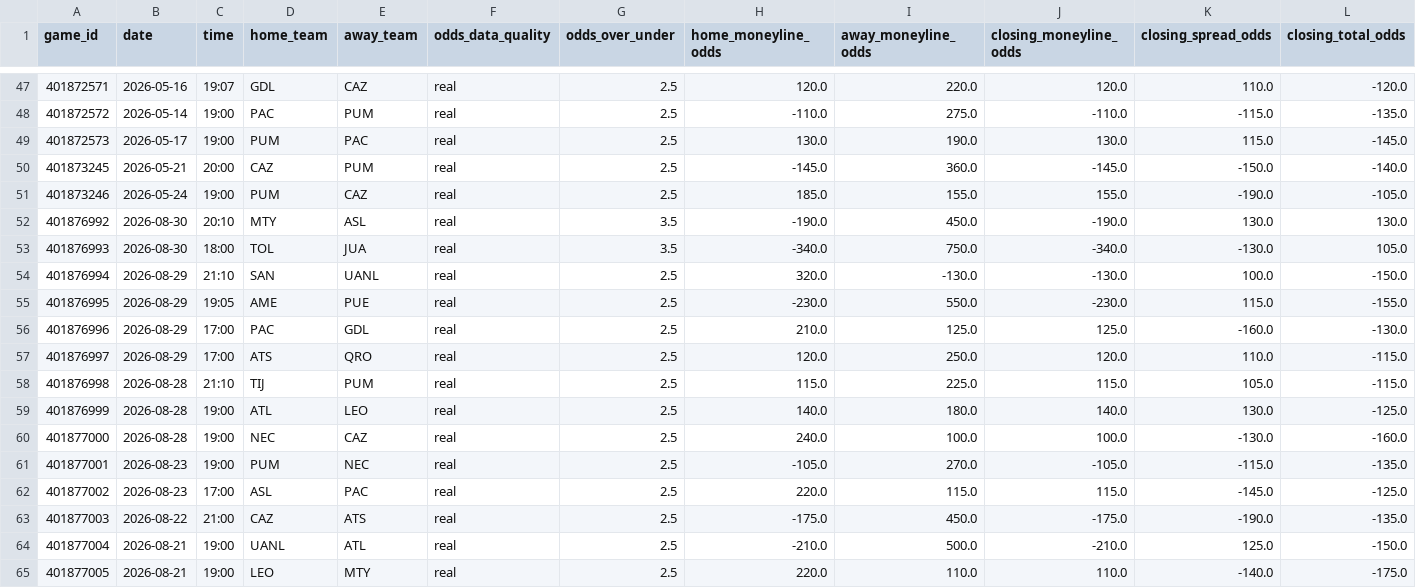
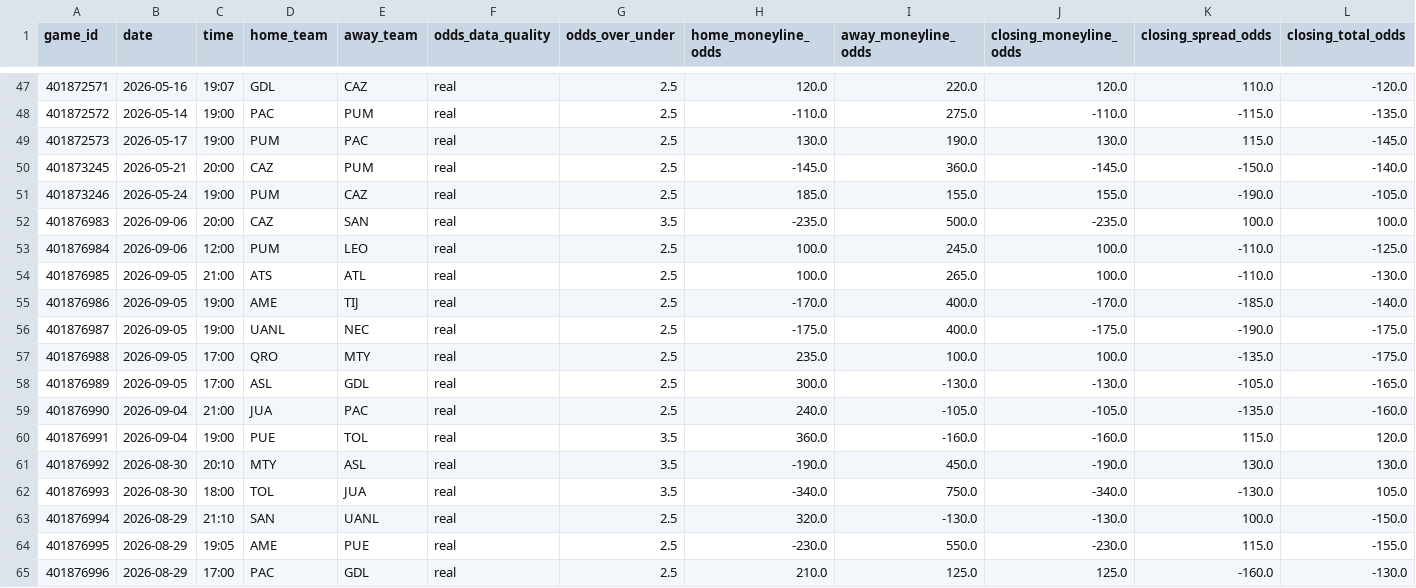
Before and after one commit to emilioandrade0/PickGOLD, a CSV file: src/data/liga_mx/raw/liga_mx_odds_snapshots.csv, drawn as a sheet; only a part is shown, gaps mark what is left out; the shorter side is filled out with more unchanged rows; rows hold the shown columns only; the diff names each change by its address in the sheet, - before the commit and + after, or states it on an @@ line.

```diff
--- a/src/data/liga_mx/raw/liga_mx_odds_snapshots.csv
+++ b/src/data/liga_mx/raw/liga_mx_odds_snapshots.csv
+row 52: 401876983 | 2026-09-06 | 20:00 | CAZ | SAN | real | 3.5 | -235.0 | 500.0 | -235.0 | 100.0 | 100.0
+row 53: 401876984 | 2026-09-06 | 12:00 | PUM | LEO | real | 2.5 | 100.0 | 245.0 | 100.0 | -110.0 | -125.0
+row 54: 401876985 | 2026-09-05 | 21:00 | ATS | ATL | real | 2.5 | 100.0 | 265.0 | 100.0 | -110.0 | -130.0
+row 55: 401876986 | 2026-09-05 | 19:00 | AME | TIJ | real | 2.5 | -170.0 | 400.0 | -170.0 | -185.0 | -140.0
+row 56: 401876987 | 2026-09-05 | 19:00 | UANL | NEC | real | 2.5 | -175.0 | 400.0 | -175.0 | -190.0 | -175.0
+row 57: 401876988 | 2026-09-05 | 17:00 | QRO | MTY | real | 2.5 | 235.0 | 100.0 | 100.0 | -135.0 | -175.0
+row 58: 401876989 | 2026-09-05 | 17:00 | ASL | GDL | real | 2.5 | 300.0 | -130.0 | -130.0 | -105.0 | -165.0
+row 59: 401876990 | 2026-09-04 | 21:00 | JUA | PAC | real | 2.5 | 240.0 | -105.0 | -105.0 | -135.0 | -160.0
+row 60: 401876991 | 2026-09-04 | 19:00 | PUE | TOL | real | 3.5 | 360.0 | -160.0 | -160.0 | 115.0 | 120.0
```
Also changed, not shown: src/data/kbo/raw/kbo_advanced_history.csv, src/data/kbo/raw/kbo_upcoming_schedule.csv, 50 other files.
